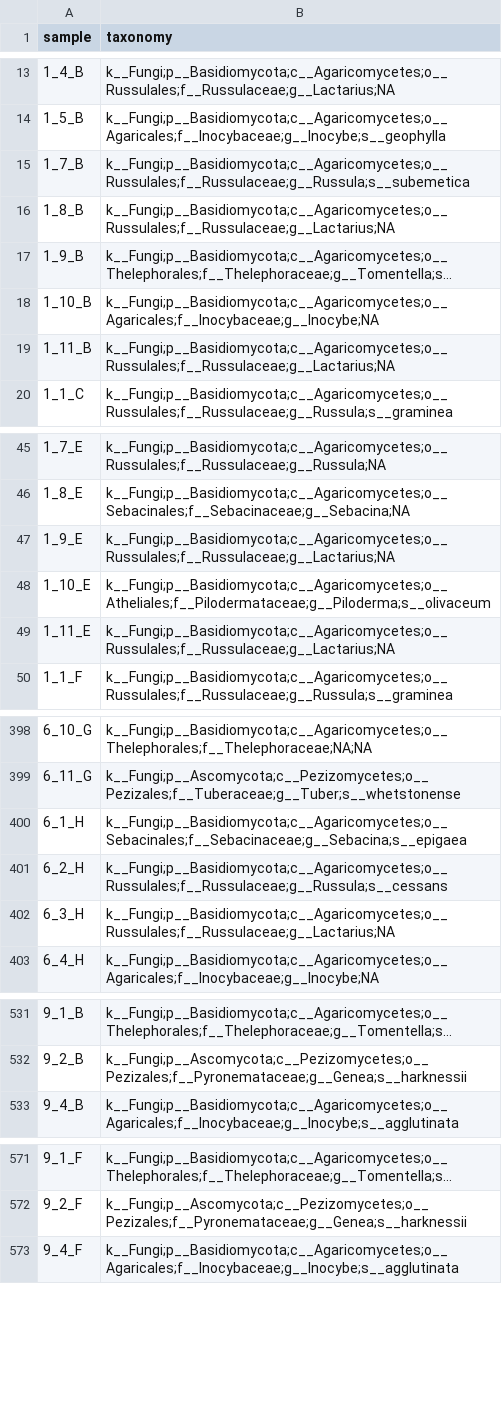
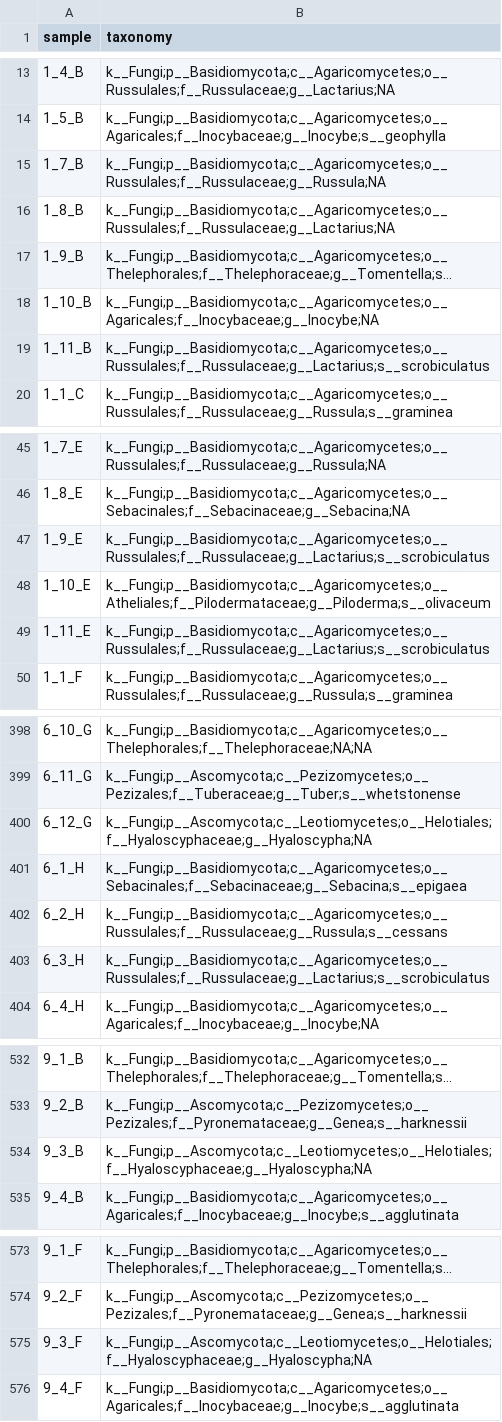
Before and after one commit to gaberunte/mbh, a CSV file: data/sanger_data/oct_2024/taxa_funguild.csv, drawn as a sheet; only a part is shown, gaps mark what is left out; long unchanged cells end in …; the diff covers the shown part only.

```diff
--- a/data/sanger_data/oct_2024/taxa_funguild.csv
+++ b/data/sanger_data/oct_2024/taxa_funguild.csv
@@ -14,3 +14,3 @@ sample,taxonomy
 1_5_B,k__Fungi;p__Basidiomycota;c__Agaricomycetes;o__Agaricales;f__Inocybaceae;g__Inocybe;s__geophylla
-1_7_B,k__Fungi;p__Basidiomycota;c__Agaricomycetes;o__Russulales;f__Russulaceae;g__Russula;s__subemetica
+1_7_B,k__Fungi;p__Basidiomycota;c__Agaricomycetes;o__Russulales;f__Russulaceae;g__Russula;NA
 1_8_B,k__Fungi;p__Basidiomycota;c__Agaricomycetes;o__Russulales;f__Russulaceae;g__Lactarius;NA
@@ -18,3 +18,3 @@ sample,taxonomy
 1_10_B,k__Fungi;p__Basidiomycota;c__Agaricomycetes;o__Agaricales;f__Inocybaceae;g__Inocybe;NA
-1_11_B,k__Fungi;p__Basidiomycota;c__Agaricomycetes;o__Russulales;f__Russulaceae;g__Lactarius;NA
+1_11_B,k__Fungi;p__Basidiomycota;c__Agaricomycetes;o__Russulales;f__Russulaceae;g__Lactarius;s__scrobiculatus
 1_1_C,k__Fungi;p__Basidiomycota;c__Agaricomycetes;o__Russulales;f__Russulaceae;g__Russula;s__graminea
@@ -46,5 +46,5 @@ sample,taxonomy
 1_8_E,k__Fungi;p__Basidiomycota;c__Agaricomycetes;o__Sebacinales;f__Sebacinaceae;g__Sebacina;NA
-1_9_E,k__Fungi;p__Basidiomycota;c__Agaricomycetes;o__Russulales;f__Russulaceae;g__Lactarius;NA
+1_9_E,k__Fungi;p__Basidiomycota;c__Agaricomycetes;o__Russulales;f__Russulaceae;g__Lactarius;s__scrobiculatus
 1_10_E,k__Fungi;p__Basidiomycota;c__Agaricomycetes;o__Atheliales;f__Pilodermataceae;g__Piloderma;s__olivaceum
-1_11_E,k__Fungi;p__Basidiomycota;c__Agaricomycetes;o__Russulales;f__Russulaceae;g__Lactarius;NA
+1_11_E,k__Fungi;p__Basidiomycota;c__Agaricomycetes;o__Russulales;f__Russulaceae;g__Lactarius;s__scrobiculatus
 1_1_F,k__Fungi;p__Basidiomycota;c__Agaricomycetes;o__Russulales;f__Russulaceae;g__Russula;s__graminea
@@ -399,5 +399,6 @@ sample,taxonomy
 6_11_G,k__Fungi;p__Ascomycota;c__Pezizomycetes;o__Pezizales;f__Tuberaceae;g__Tuber;s__whetstonense
+6_12_G,k__Fungi;p__Ascomycota;c__Leotiomycetes;o__Helotiales;f__Hyaloscyphaceae;g__Hyaloscypha;NA
 6_1_H,k__Fungi;p__Basidiomycota;c__Agaricomycetes;o__Sebacinales;f__Sebacinaceae;g__Sebacina;s__epigaea
 6_2_H,k__Fungi;p__Basidiomycota;c__Agaricomycetes;o__Russulales;f__Russulaceae;g__Russula;s__cessans
-6_3_H,k__Fungi;p__Basidiomycota;c__Agaricomycetes;o__Russulales;f__Russulaceae;g__Lactarius;NA
+6_3_H,k__Fungi;p__Basidiomycota;c__Agaricomycetes;o__Russulales;f__Russulaceae;g__Lactarius;s__scrobiculatus
 6_4_H,k__Fungi;p__Basidiomycota;c__Agaricomycetes;o__Agaricales;f__Inocybaceae;g__Inocybe;NA
@@ -532,2 +533,3 @@ sample,taxonomy
 9_2_B,k__Fungi;p__Ascomycota;c__Pezizomycetes;o__Pezizales;f__Pyronemataceae;g__Genea;s__harknessii
+9_3_B,k__Fungi;p__Ascomycota;c__Leotiomycetes;o__Helotiales;f__Hyaloscyphaceae;g__Hyaloscypha;NA
 9_4_B,k__Fungi;p__Basidiomycota;c__Agaricomycetes;o__Agaricales;f__Inocybaceae;g__Inocybe;s__agglutinata
@@ -572,2 +574,3 @@ sample,taxonomy
 9_2_F,k__Fungi;p__Ascomycota;c__Pezizomycetes;o__Pezizales;f__Pyronemataceae;g__Genea;s__harknessii
+9_3_F,k__Fungi;p__Ascomycota;c__Leotiomycetes;o__Helotiales;f__Hyaloscyphaceae;g__Hyaloscypha;NA
 9_4_F,k__Fungi;p__Basidiomycota;c__Agaricomycetes;o__Agaricales;f__Inocybaceae;g__Inocybe;s__agglutinata
```
Also changed, not shown: 2 added rows and 15 edited cells elsewhere in this file, data/sanger_data/oct_2024/taxa_funguild.guilds.csv, data/sanger_data/oct_2024/unite_output.csv, 9 other files.
